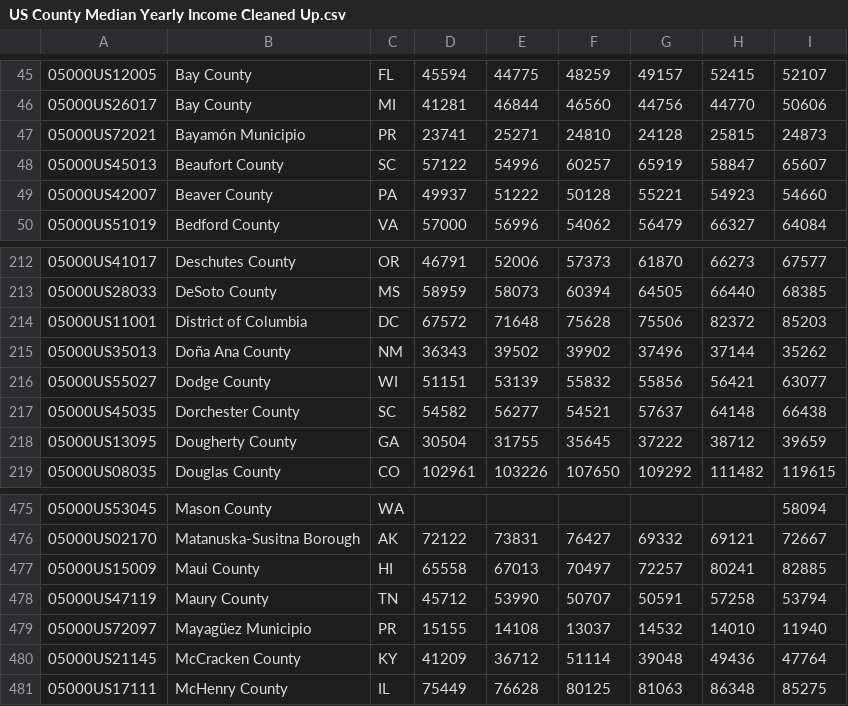
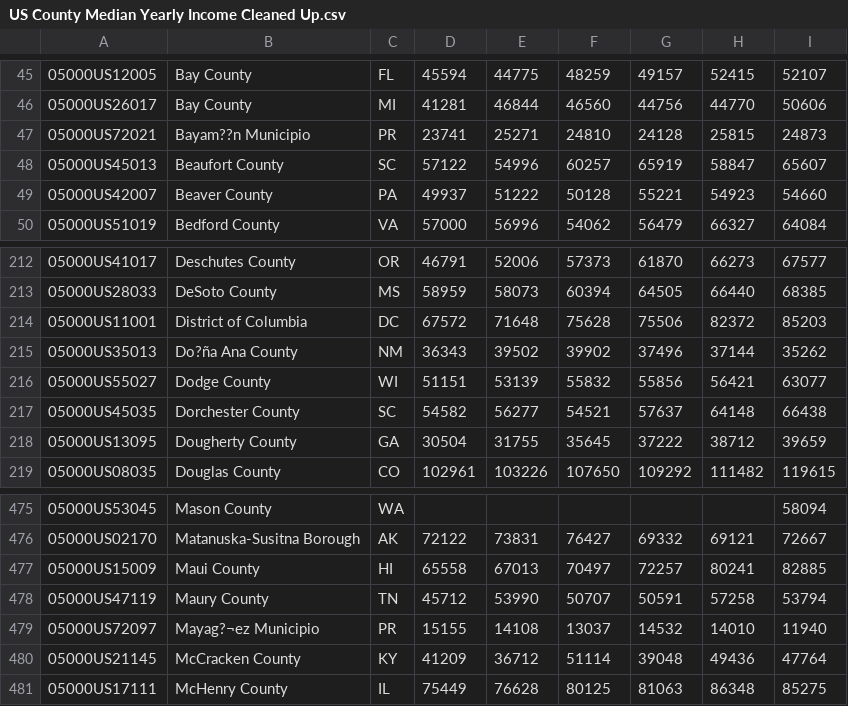
Before and after one commit to stegallc1/Group-1-LOB-, a CSV file: US County Median Yearly Income Cleaned Up.csv, drawn as a sheet; only a part is shown, gaps mark what is left out; the diff names each change by its address in the sheet, - before the commit and + after, or states it on an @@ line.

```diff
--- a/US County Median Yearly Income Cleaned Up.csv
+++ b/US County Median Yearly Income Cleaned Up.csv
-B47: Bayamón Municipio
+B47: Bayam??n Municipio
-B215: Doña Ana County
+B215: Do?ña Ana County
-B479: Mayagüez Municipio
+B479: Mayag?¬ez Municipio
```
Also changed, not shown: Median NC and SC Monthly Income Cleaned Up.csv, Median Property Value by County Cleaned Up.csv, 3 other files.
